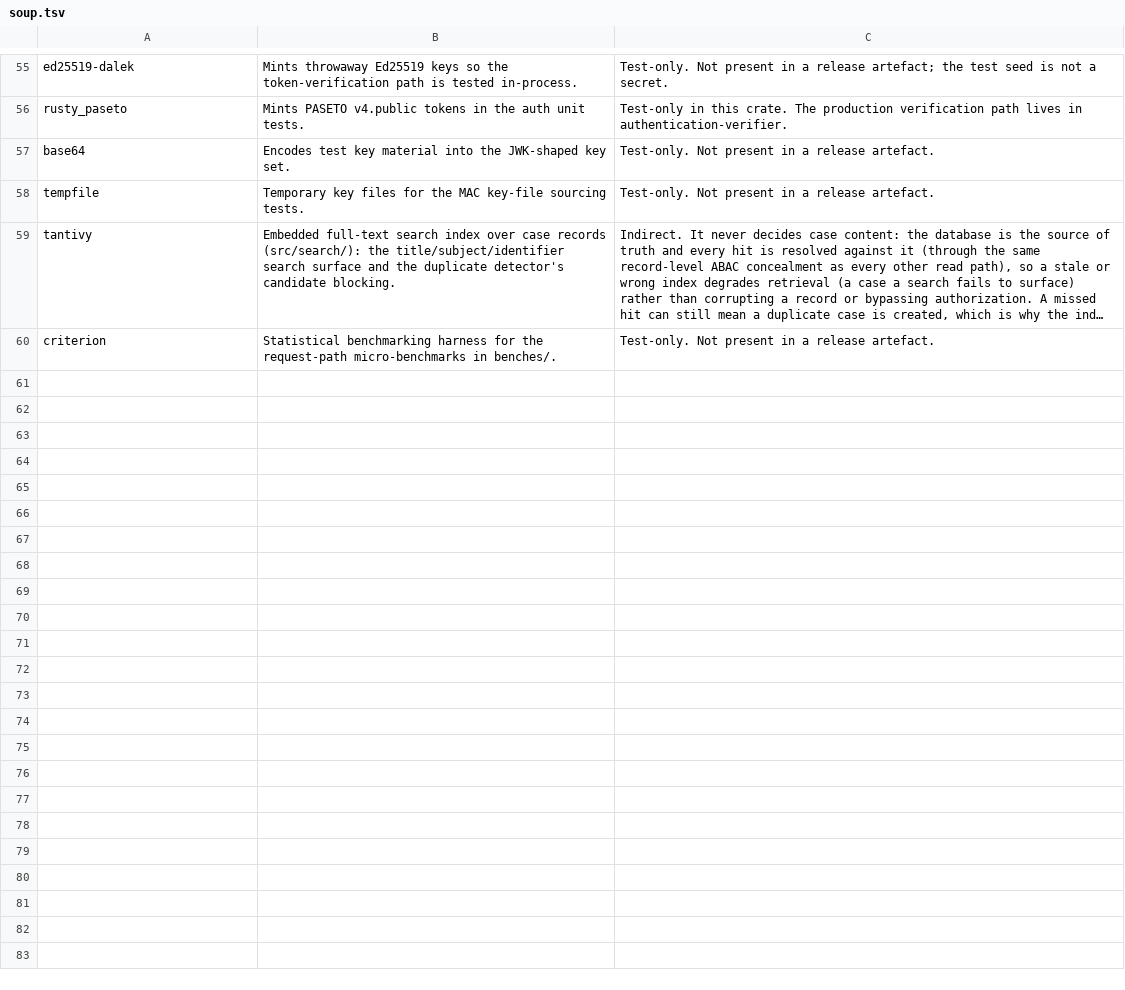
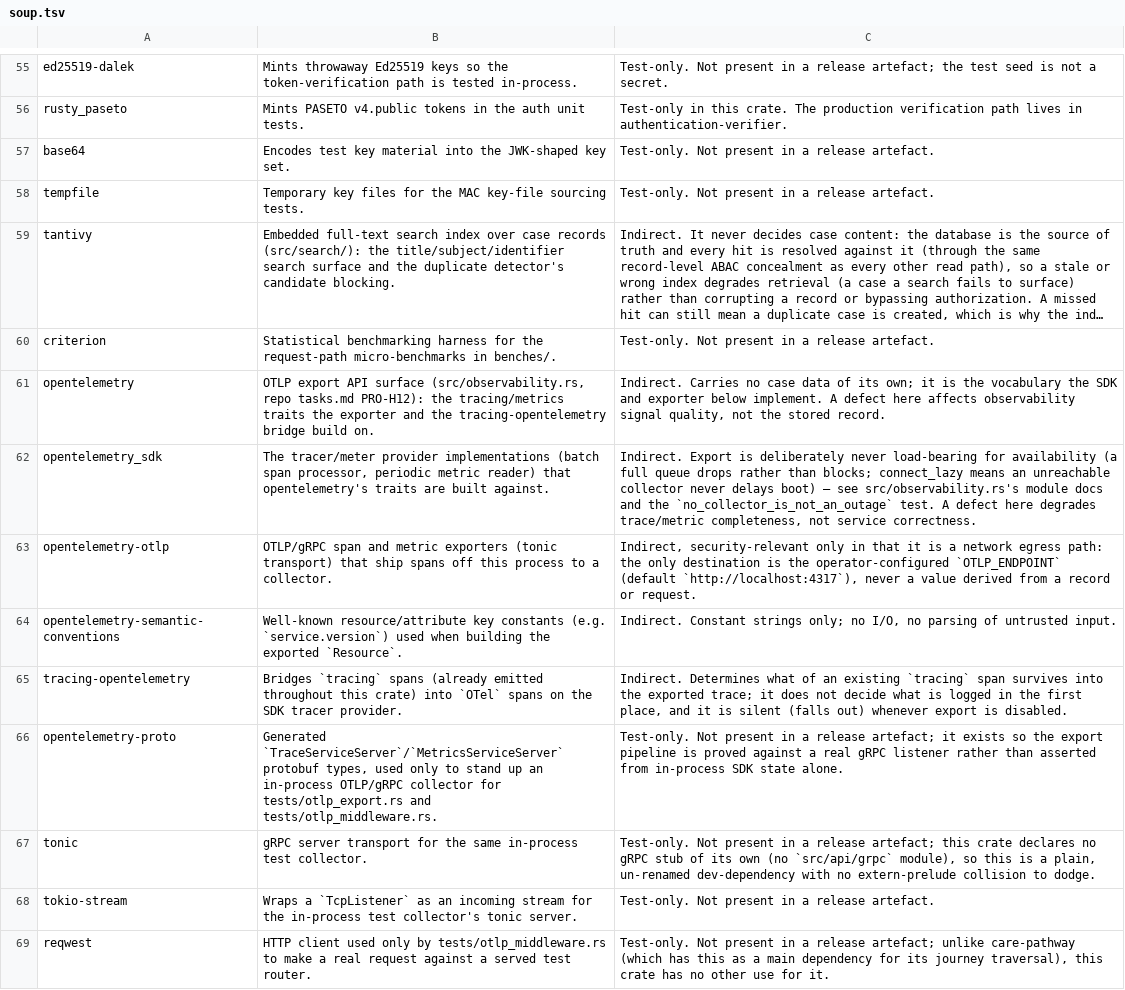
Before and after one commit to SixArm/main-x-service, a TSV file: case/case-service-with-loco/compliance/soup.tsv, drawn as a sheet; only a part is shown, gaps mark what is left out; long unchanged cells end in …; the diff names each change by its address in the sheet, - before the commit and + after, or states it on an @@ line.

```diff
--- a/case/case-service-with-loco/compliance/soup.tsv
+++ b/case/case-service-with-loco/compliance/soup.tsv
+row 61: opentelemetry | OTLP export API surface (src/observability.rs, repo tasks.md PRO-H12): the tracing/metrics traits the exporter and the tracing-opentelemetry bridge build on. | Indirect. Carries no case data of its own; it is the vocabulary the SDK and exporter below implement. A defect here affects observability signal quality, not the stored record.
+row 62: opentelemetry_sdk | The tracer/meter provider implementations (batch span processor, periodic metric reader) that opentelemetry's traits are built against. | Indirect. Export is deliberately never load-bearing for availability (a full queue drops rather than blocks; connect_lazy means an unreachable collector never delays boot) — see src/observability.rs's module docs and the `no_collector_is_not_an_outage` test. A defect here degrades trace/metric completeness, not service correctness.
+row 63: opentelemetry-otlp | OTLP/gRPC span and metric exporters (tonic transport) that ship spans off this process to a collector. | Indirect, security-relevant only in that it is a network egress path: the only destination is the operator-configured `OTLP_ENDPOINT` (default `http://localhost:4317`), never a value derived from a record or request.
+row 64: opentelemetry-semantic-conventions | Well-known resource/attribute key constants (e.g. `service.version`) used when building the exported `Resource`. | Indirect. Constant strings only; no I/O, no parsing of untrusted input.
+row 65: tracing-opentelemetry | Bridges `tracing` spans (already emitted throughout this crate) into `OTel` spans on the SDK tracer provider. | Indirect. Determines what of an existing `tracing` span survives into the exported trace; it does not decide what is logged in the first place, and it is silent (falls out) whenever export is disabled.
+row 66: opentelemetry-proto | Generated `TraceServiceServer`/`MetricsServiceServer` protobuf types, used only to stand up an in-process OTLP/gRPC collector for tests/otlp_export.rs and tests/otlp_middleware.rs. | Test-only. Not present in a release artefact; it exists so the export pipeline is proved against a real gRPC listener rather than asserted from in-process SDK state alone.
+row 67: tonic | gRPC server transport for the same in-process test collector. | Test-only. Not present in a release artefact; this crate declares no gRPC stub of its own (no `src/api/grpc` module), so this is a plain, un-renamed dev-dependency with no extern-prelude collision to dodge.
+row 68: tokio-stream | Wraps a `TcpListener` as an incoming stream for the in-process test collector's tonic server. | Test-only. Not present in a release artefact.
+row 69: reqwest | HTTP client used only by tests/otlp_middleware.rs to make a real request against a served test router. | Test-only. Not present in a release artefact; unlike care-pathway (which has this as a main dependency for its journey traversal), this crate has no other use for it.
```
Also changed, not shown: care-pathway/care-pathway-service-with-loco/compliance/soup.tsv, 37 other files.
